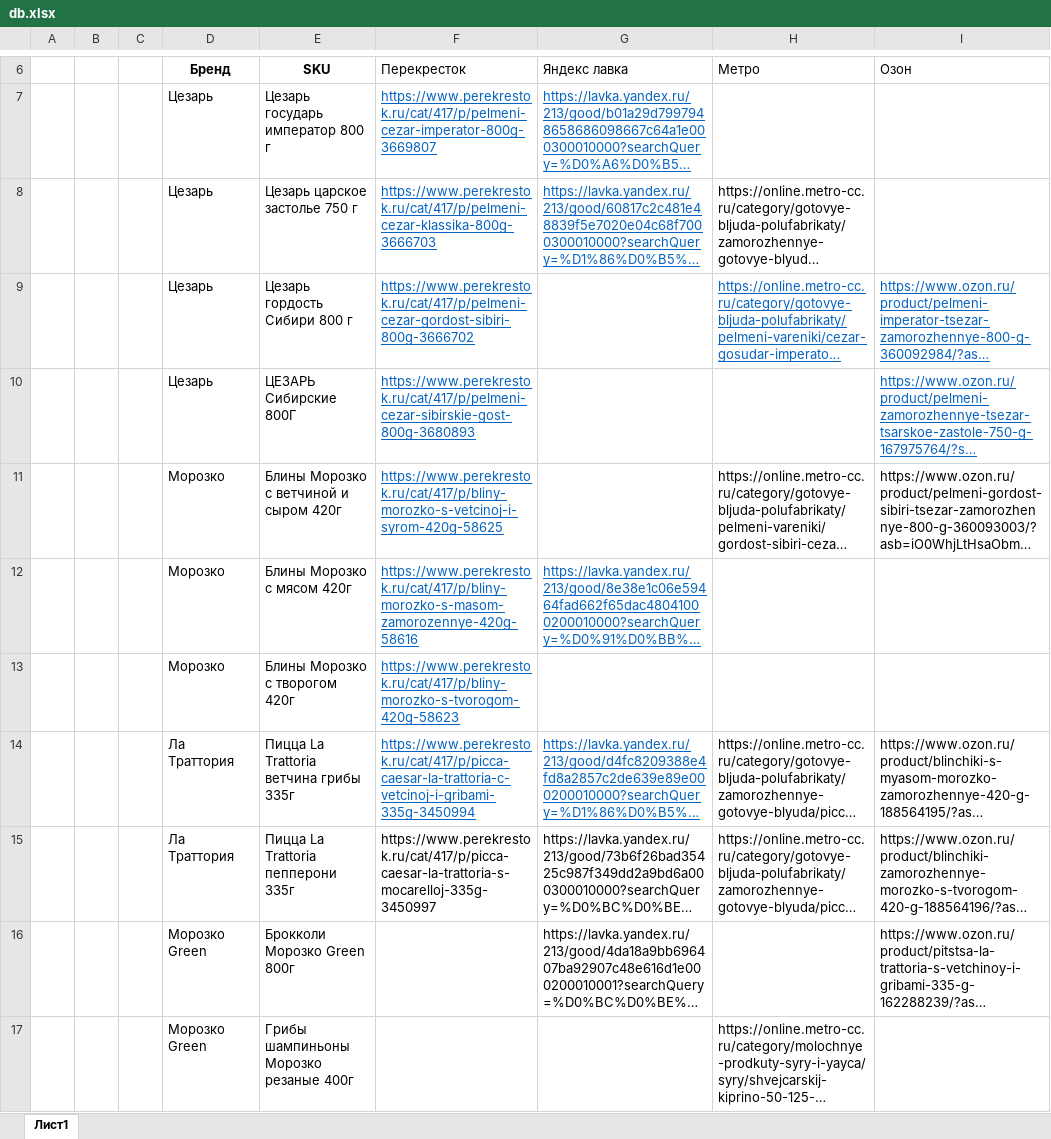
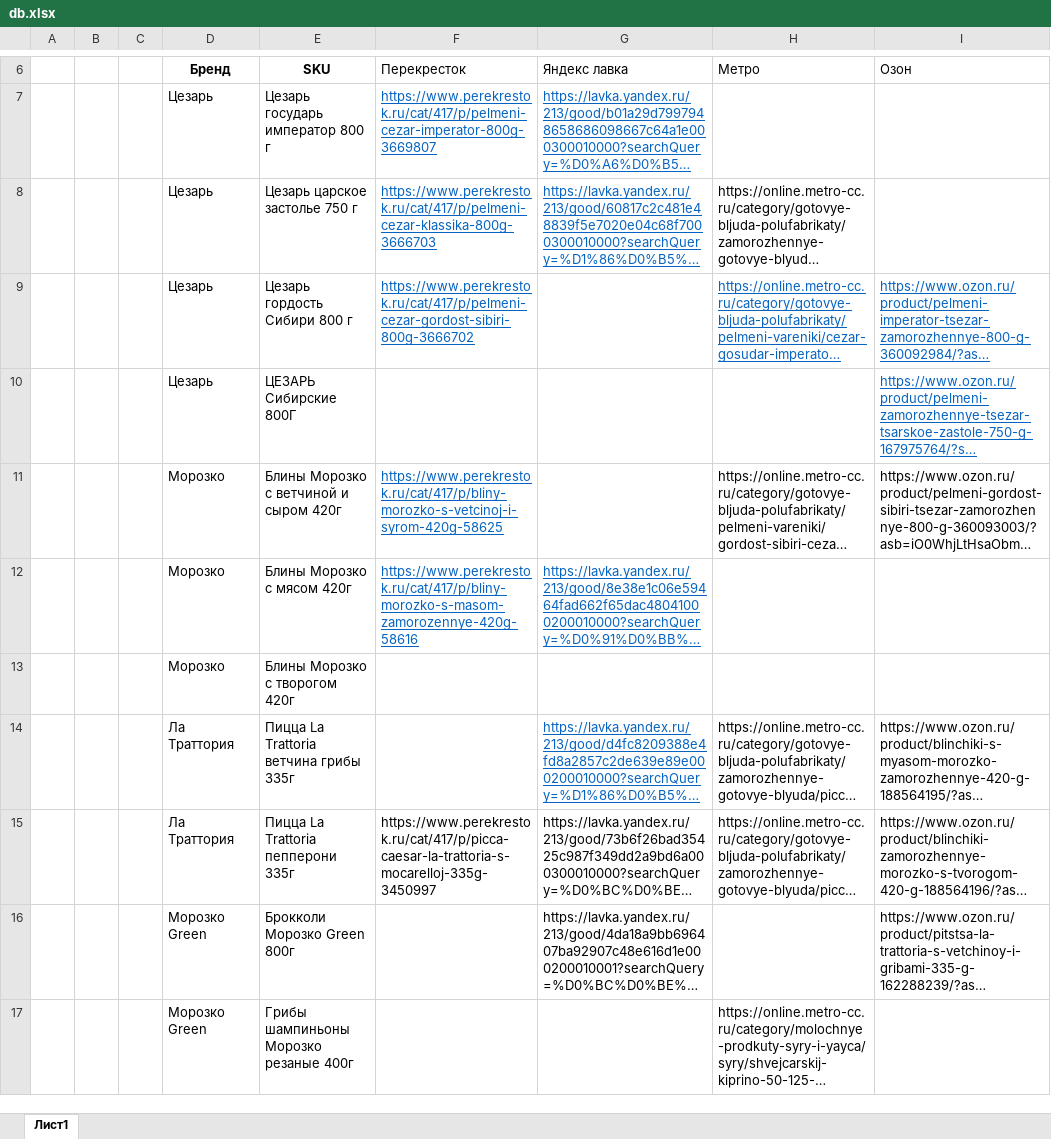
Before and after one commit to BabaikaRub/parce, an Excel workbook: db.xlsx, sheet Лист1, drawn as a sheet; only a part is shown, gaps mark what is left out; long unchanged cells end in …; values as stored, in another font and other column widths than the file's, no borders; the diff covers the shown part only; the diff names each change by its address in the sheet, - before the commit and + after, or states it on an @@ line.

Commit message:
update db

```diff
--- a/db.xlsx (sheet Лист1)
+++ b/db.xlsx (sheet Лист1)
-F10 (Перекресток): https://www.perekrestok.ru/cat/417/p/pelmeni-cezar-sibirskie-gost-800g-3680893
+F10 (Перекресток): (empty)
-F13 (Перекресток): https://www.perekrestok.ru/cat/417/p/bliny-morozko-s-tvorogom-420g-58623
+F13 (Перекресток): (empty)
-F14 (Перекресток): https://www.perekrestok.ru/cat/417/p/picca-caesar-la-trattoria-c-vetcinoj-i-gribami-335g-3450994
+F14 (Перекресток): (empty)
```
Also changed, not shown: 6 edited cells elsewhere in this sheet.
